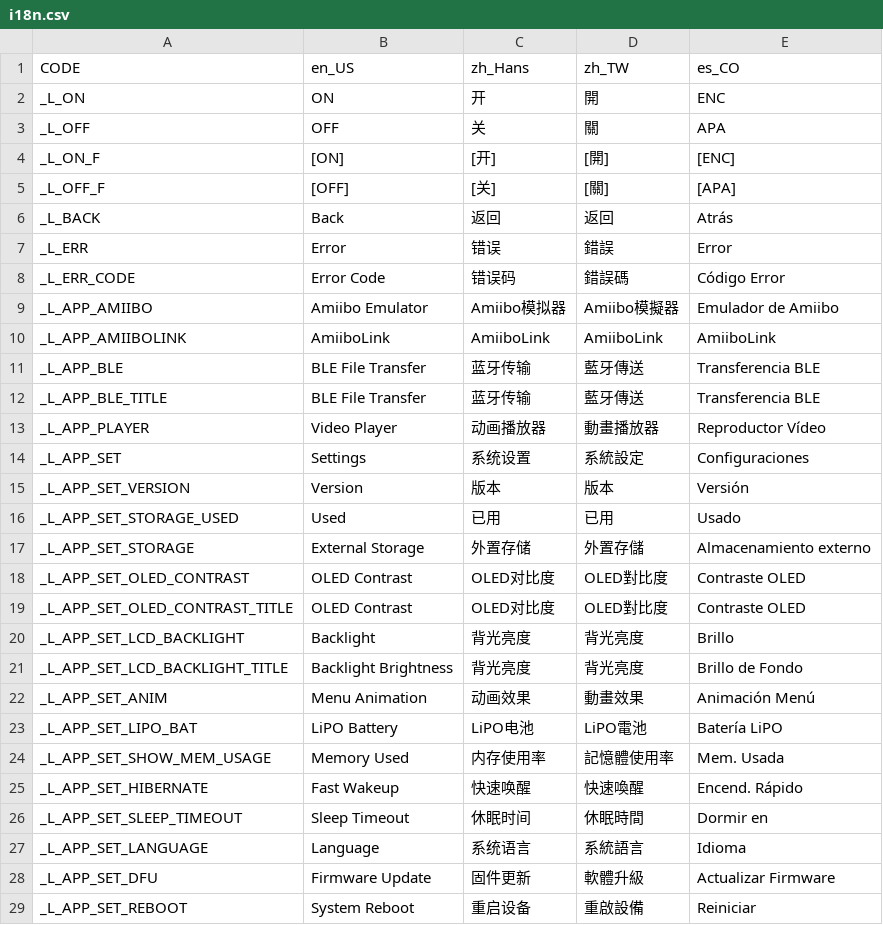
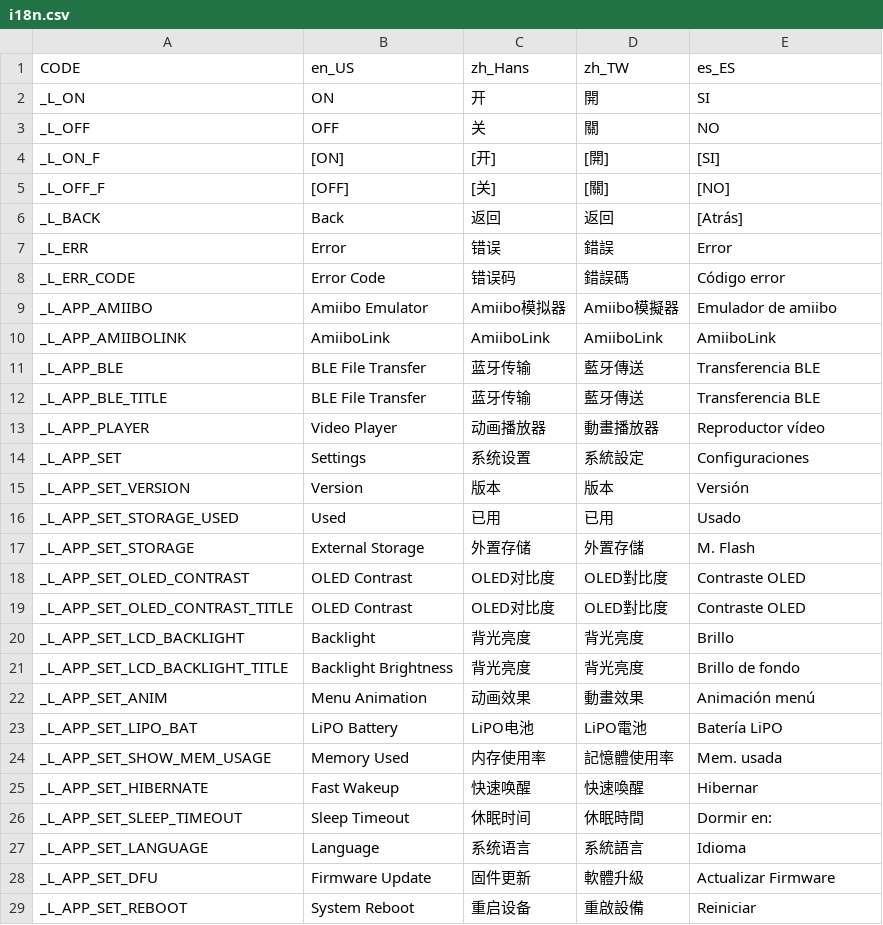
Before and after one commit to solosky/pixl.js, a CSV file: fw/data/i18n.csv, drawn as a sheet; only a part is shown; the diff covers the shown part only.

```diff
--- a/fw/data/i18n.csv
+++ b/fw/data/i18n.csv
@@ -1,10 +1,10 @@
-CODE,en_US,zh_Hans,zh_TW,es_CO
-_L_ON,ON,开,開,ENC
-_L_OFF,OFF,关,關,APA
-_L_ON_F,[ON],[开],[開],[ENC]
-_L_OFF_F,[OFF],[关],[關],[APA]
-_L_BACK,Back,返回,返回,Atrás
+CODE,en_US,zh_Hans,zh_TW,es_ES
+_L_ON,ON,开,開,SI
+_L_OFF,OFF,关,關,NO
+_L_ON_F,[ON],[开],[開],[SI]
+_L_OFF_F,[OFF],[关],[關],[NO]
+_L_BACK,Back,返回,返回,[Atrás]
 _L_ERR,Error,错误,錯誤,Error
-_L_ERR_CODE,Error Code,错误码,錯誤碼,Código Error
-_L_APP_AMIIBO,Amiibo Emulator,Amiibo模拟器,Amiibo模擬器,Emulador de Amiibo
+_L_ERR_CODE,Error Code,错误码,錯誤碼,Código error
+_L_APP_AMIIBO,Amiibo Emulator,Amiibo模拟器,Amiibo模擬器,Emulador de amiibo
 _L_APP_AMIIBOLINK,AmiiboLink,AmiiboLink,AmiiboLink,AmiiboLink
@@ -12,3 +12,3 @@ _L_APP_BLE,BLE File Transfer,蓝牙传输,藍牙傳送,Transferencia BLE
 _L_APP_BLE_TITLE,BLE File Transfer,蓝牙传输,藍牙傳送,Transferencia BLE
-_L_APP_PLAYER,Video Player,动画播放器,動畫播放器,Reproductor Vídeo
+_L_APP_PLAYER,Video Player,动画播放器,動畫播放器,Reproductor vídeo
 _L_APP_SET,Settings,系统设置,系統設定,Configuraciones
@@ -16,3 +16,3 @@ _L_APP_SET_VERSION,Version,版本,版本,Versión
 _L_APP_SET_STORAGE_USED,Used,已用,已用,Usado
-_L_APP_SET_STORAGE,External Storage,外置存储,外置存儲,Almacenamiento externo
+_L_APP_SET_STORAGE,External Storage,外置存储,外置存儲,M. Flash
 _L_APP_SET_OLED_CONTRAST,OLED Contrast,OLED对比度,OLED對比度,Contraste OLED
@@ -20,8 +20,8 @@ _L_APP_SET_OLED_CONTRAST_TITLE,OLED Contrast,OLED对比度,OLED對比度,Contras
 _L_APP_SET_LCD_BACKLIGHT,Backlight,背光亮度,背光亮度,Brillo
-_L_APP_SET_LCD_BACKLIGHT_TITLE,Backlight Brightness,背光亮度,背光亮度,Brillo de Fondo
-_L_APP_SET_ANIM,Menu Animation,动画效果,動畫效果,Animación Menú
+_L_APP_SET_LCD_BACKLIGHT_TITLE,Backlight Brightness,背光亮度,背光亮度,Brillo de fondo
+_L_APP_SET_ANIM,Menu Animation,动画效果,動畫效果,Animación menú
 _L_APP_SET_LIPO_BAT,LiPO Battery,LiPO电池,LiPO電池,Batería LiPO
-_L_APP_SET_SHOW_MEM_USAGE,Memory Used,内存使用率,記憶體使用率,Mem. Usada
-_L_APP_SET_HIBERNATE,Fast Wakeup,快速唤醒,快速喚醒,Encend. Rápido
-_L_APP_SET_SLEEP_TIMEOUT,Sleep Timeout,休眠时间,休眠時間,Dormir en
+_L_APP_SET_SHOW_MEM_USAGE,Memory Used,内存使用率,記憶體使用率,Mem. usada
+_L_APP_SET_HIBERNATE,Fast Wakeup,快速唤醒,快速喚醒,Hibernar
+_L_APP_SET_SLEEP_TIMEOUT,Sleep Timeout,休眠时间,休眠時間,Dormir en:
 _L_APP_SET_LANGUAGE,Language,系统语言,系統語言,Idioma
```
Also changed, not shown: 64 edited cells elsewhere in this file, 5 other files.
